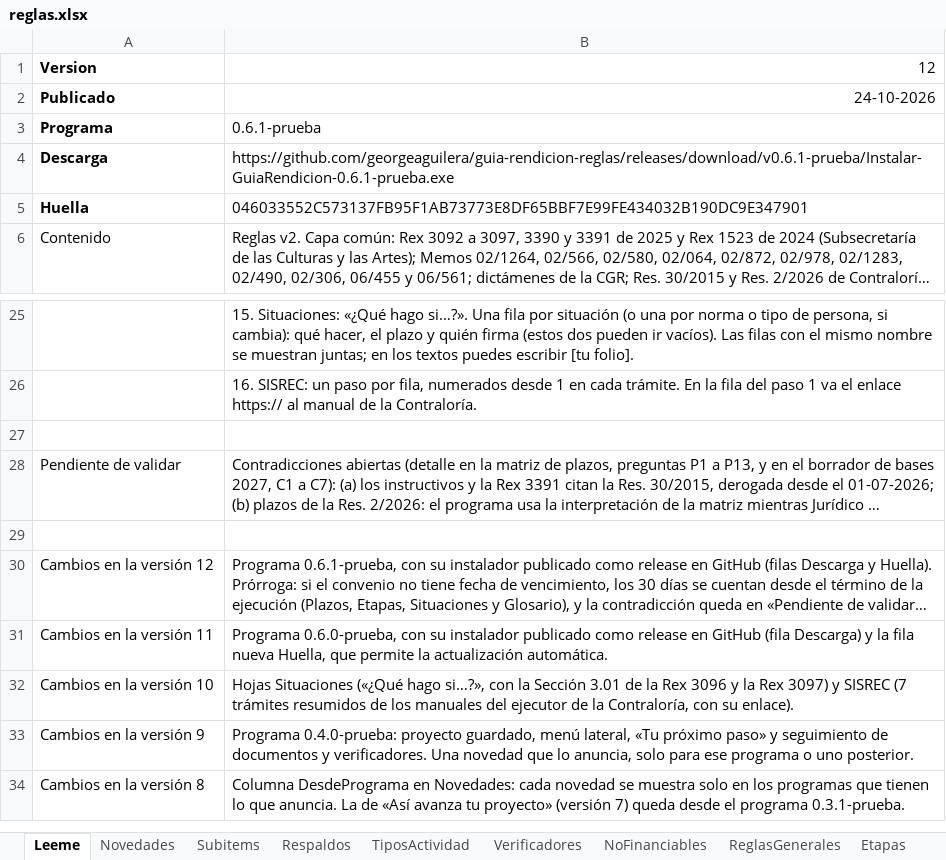
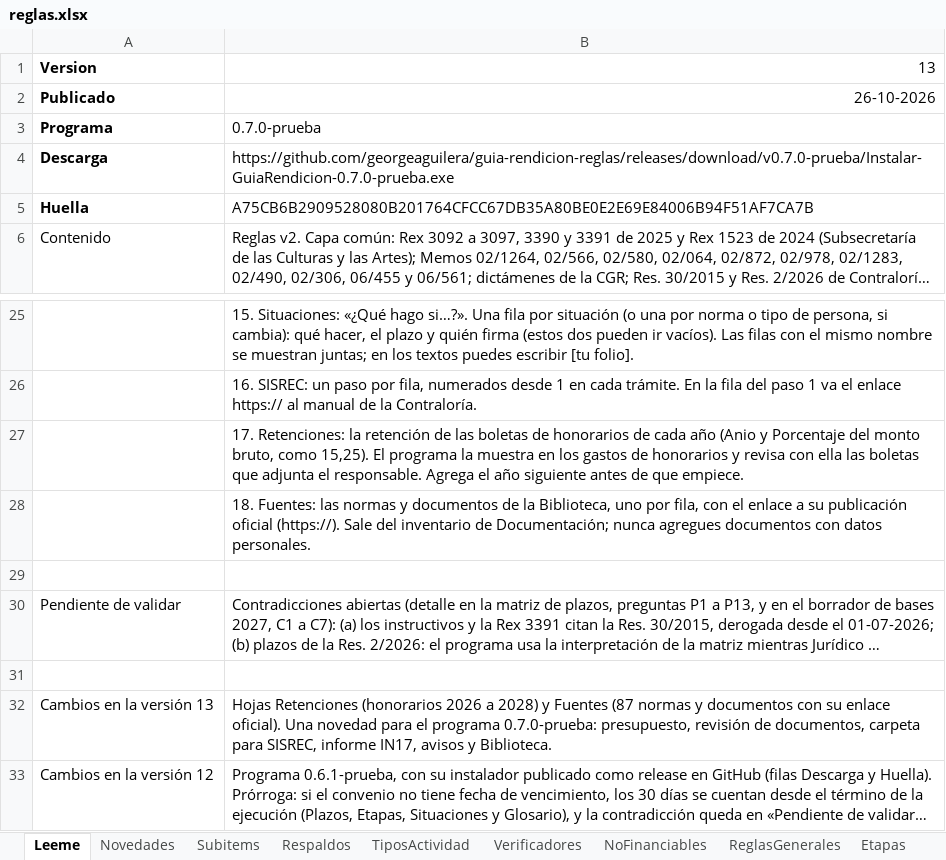
Before and after one commit to georgeaguilera/guia-rendicion-reglas, an Excel workbook: reglas.xlsx, sheet Leeme, drawn as a sheet; only a part is shown, gaps mark what is left out; the shorter side is filled out with more unchanged rows; long unchanged cells end in …; values as stored, in another font and other column widths than the file's, no borders; the diff names each change by its address in the sheet, - before the commit and + after, or states it on an @@ line.

```diff
--- a/reglas.xlsx (sheet Leeme)
+++ b/reglas.xlsx (sheet Leeme)
-B1: 12
+B1: 13
-B2: 24-10-2026
+B2: 26-10-2026
-B3: 0.6.1-prueba
+B3: 0.7.0-prueba
-B4: https://github.com/georgeaguilera/guia-rendicion-reglas/releases/download/v0.6.1-prueba/Instalar-GuiaRendicion-0.6.1-prueba.exe
+B4: https://github.com/georgeaguilera/guia-rendicion-reglas/releases/download/v0.7.0-prueba/Instalar-GuiaRendicion-0.7.0-prueba.exe
-B5: 046033552C573137FB95F1AB73773E8DF65BBF7E99FE434032B190DC9E347901
+B5: A75CB6B2909528080B201764CFCC67DB35A80BE0E2E69E84006B94F51AF7CA7B
+row 27:  | 17. Retenciones: la retención de las boletas de honorarios de cada año (Anio y Porcentaje del monto bruto, como 15,25). El programa la muestra en los gastos de honorarios y revisa con ella las boletas que adjunta el responsable. Agrega el año siguiente antes de que empiece.
+row 28:  | 18. Fuentes: las normas y documentos de la Biblioteca, uno por fila, con el enlace a su publicación oficial (https://). Sale del inventario de Documentación; nunca agregues documentos con datos personales.
+row 32: Cambios en la versión 13 | Hojas Retenciones (honorarios 2026 a 2028) y Fuentes (87 normas y documentos con su enlace oficial). Una novedad para el programa 0.7.0-prueba: presupuesto, revisión de documentos, carpeta para SISREC, informe IN17, avisos y Biblioteca.
```
Also changed, not shown: sheet Novedades, other sheet tabs, 1 other file.
